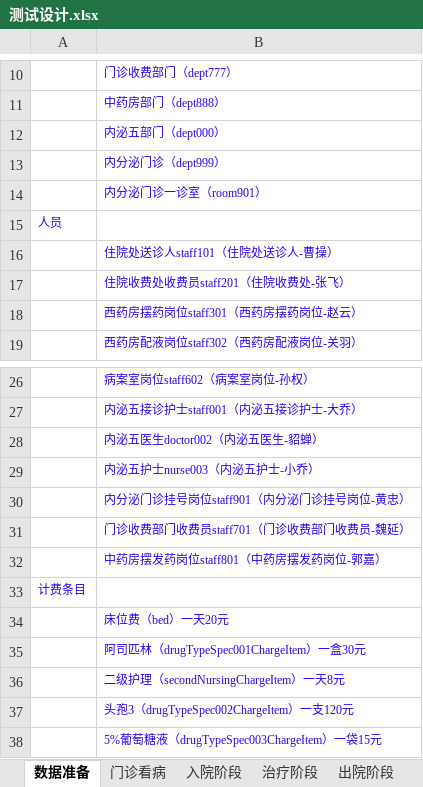
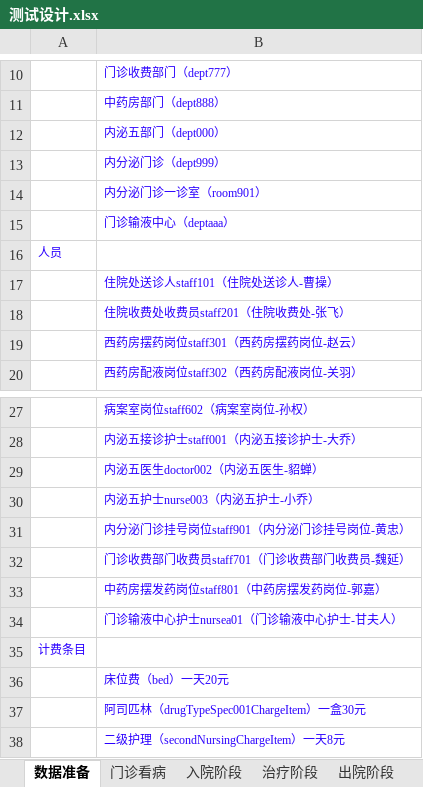
Before and after one commit to AppSecAI-TEST/hospital, an Excel workbook: doc/测试设计.xlsx, sheet 数据准备, drawn as a sheet; only a part is shown, gaps mark what is left out; the shorter side is filled out with more unchanged rows; values as stored, in another font and other column widths than the file's, no borders; the diff names each change by its address in the sheet, - before the commit and + after, or states it on an @@ line.

```diff
--- a/doc/测试设计.xlsx (sheet 数据准备)
+++ b/doc/测试设计.xlsx (sheet 数据准备)
+row 15:  | 门诊输液中心（deptaaa）
+row 34:  | 门诊输液中心护士nursea01（门诊输液中心护士-甘夫人）
```
Also changed, not shown: sheet 门诊看病, 2 other files.
